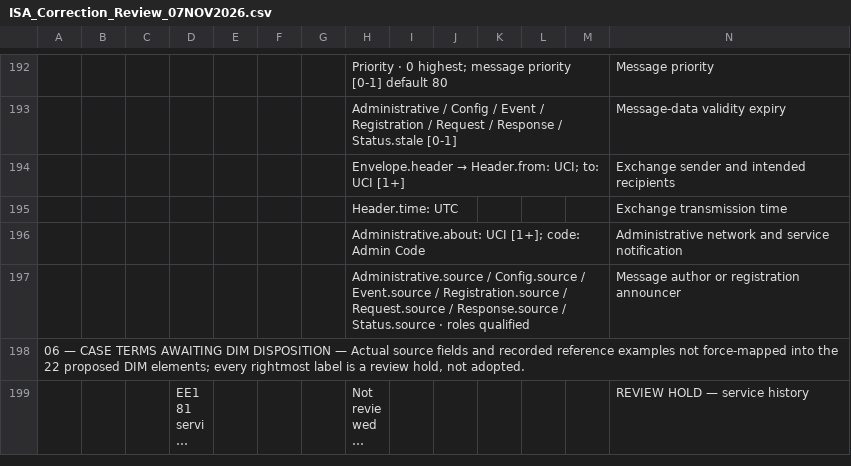
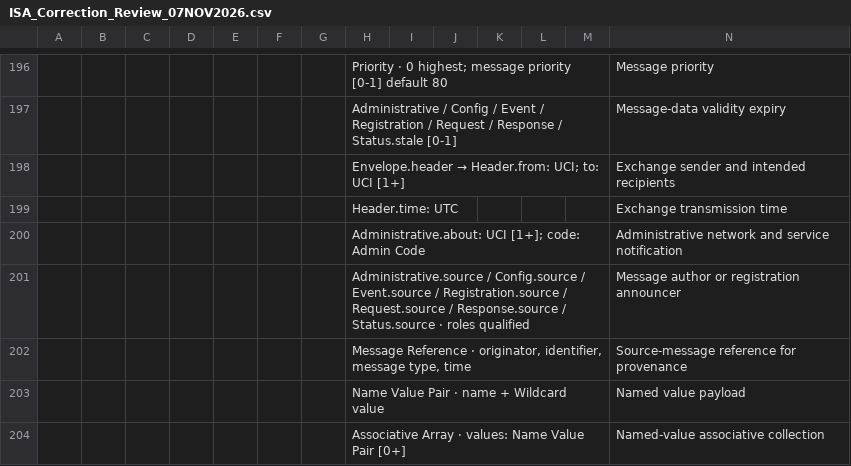
Before and after one commit to OS4CSAPI/glaux-client, a CSV file: Docs/Research/DIM_Profile_V2/Donor_DIM_Crosswalk/ISA_Correction_Review_07NOV2026.csv, drawn as a sheet; only a part is shown, gaps mark what is left out; the shorter side is filled out with more unchanged rows; long unchanged cells end in …; the diff covers the shown part only; the diff names each change by its address in the sheet, - before the commit and + after, or states it on an @@ line.

```diff
--- a/Docs/Research/DIM_Profile_V2/Donor_DIM_Crosswalk/ISA_Correction_Review_07NOV2026.csv
+++ b/Docs/Research/DIM_Profile_V2/Donor_DIM_Crosswalk/ISA_Correction_Review_07NOV2026.csv
+row 202:  |  |  |  |  |  |  | Message Reference · originator, identifier, message type, time |  |  |  |  |  | Source-message reference for provenance
+row 203:  |  |  |  |  |  |  | Name Value Pair · name + Wildcard value |  |  |  |  |  | Named value payload
+row 204:  |  |  |  |  |  |  | Associative Array · values: Name Value Pair [0+] |  |  |  |  |  | Named-value associative collection
```
Also changed, not shown: 9 added rows elsewhere in this file, Docs/Research/DIM_Profile_V2/Donor_DIM_Crosswalk/Master_Donor_Concept_to_DIM_Crosswalk.csv, 10 other files.
